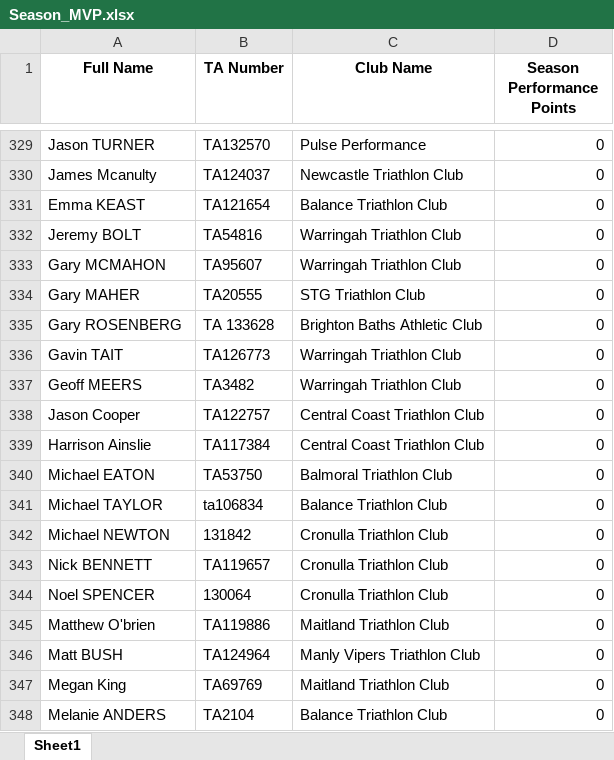
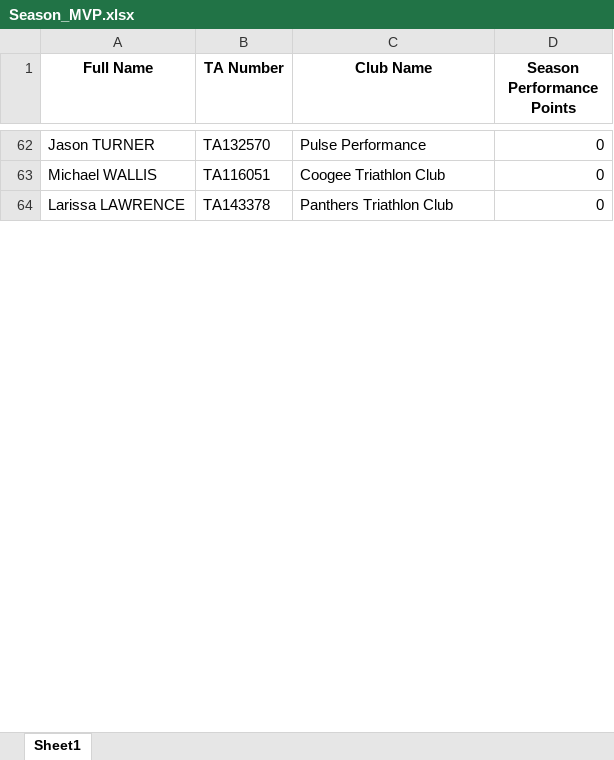
Before and after one commit to ChauAnhCong/Triathlon-NSW-Calculation-Engine, an Excel workbook: data/season/current_season/Season_MVP.xlsx, sheet Sheet1, drawn as a sheet; only a part is shown, gaps mark what is left out; values as stored, in another font and other column widths than the file's, no borders; removed rows and columns are numbered as before the commit, all else as after; the diff covers the shown part only; the diff names each change by its address in the sheet, - before the commit and + after, or states it on an @@ line.

```diff
--- a/data/season/current_season/Season_MVP.xlsx (sheet Sheet1)
+++ b/data/season/current_season/Season_MVP.xlsx (sheet Sheet1)
-row 330: James Mcanulty | TA124037 | Newcastle Triathlon Club | 0
-row 331: Emma KEAST | TA121654 | Balance Triathlon Club | 0
-row 332: Jeremy BOLT | TA54816 | Warringah Triathlon Club | 0
-row 333: Gary MCMAHON | TA95607 | Warringah Triathlon Club | 0
-row 334: Gary MAHER | TA20555 | STG Triathlon Club | 0
-row 335: Gary ROSENBERG | TA 133628 | Brighton Baths Athletic Club | 0
-row 336: Gavin TAIT | TA126773 | Warringah Triathlon Club | 0
-row 337: Geoff MEERS | TA3482 | Warringah Triathlon Club | 0
-row 338: Jason Cooper | TA122757 | Central Coast Triathlon Club | 0
+row 63: Michael WALLIS | TA116051 | Coogee Triathlon Club | 0
-A64 (Full Name): Harrison Ainslie
+A64 (Full Name): Larissa LAWRENCE
-B64 (TA Number): TA117384
+B64 (TA Number): TA143378
-C64 (Club Name): Central Coast Triathlon Club
+C64 (Club Name): Panthers Triathlon Club
-row 340: Michael EATON | TA53750 | Balmoral Triathlon Club | 0
-row 341: Michael TAYLOR | ta106834 | Balance Triathlon Club | 0
-row 342: Michael NEWTON | 131842 | Cronulla Triathlon Club | 0
-row 343: Nick BENNETT | TA119657 | Cronulla Triathlon Club | 0
-row 344: Noel SPENCER | 130064 | Cronulla Triathlon Club | 0
-row 345: Matthew O'brien | TA119886 | Maitland Triathlon Club | 0
-row 346: Matt BUSH | TA124964 | Manly Vipers Triathlon Club | 0
-row 347: Megan King | TA69769 | Maitland Triathlon Club | 0
-row 348: Melanie ANDERS | TA2104 | Balance Triathlon Club | 0
```
Also changed, not shown: other rows of this sheet, data/season/current_season/Season_History.xlsx, data/season/current_season/Season_Ladder.xlsx, 6 other files.
